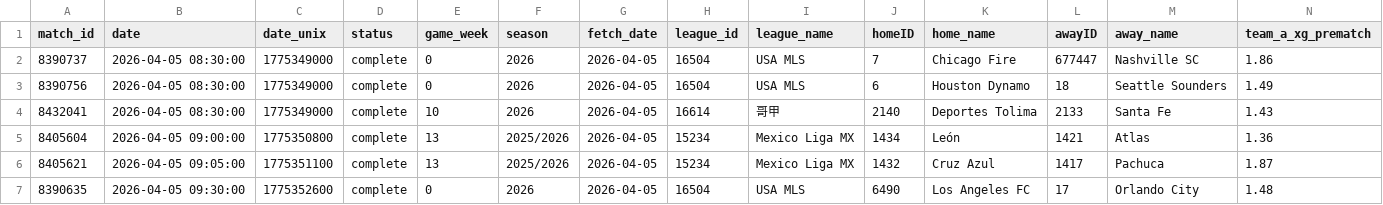
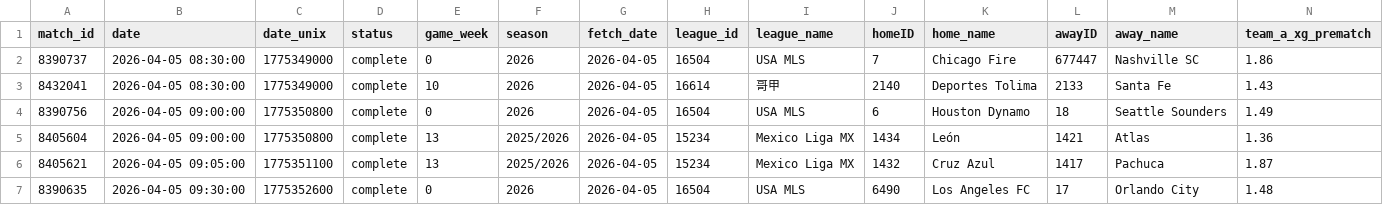
Before and after one commit to housan321/my-football, a CSV file: live.csv, drawn as a sheet; only a part is shown; removed rows and columns are numbered as before the commit, all else as after; rows hold the shown columns only; the diff names each change by its address in the sheet, - before the commit and + after, or states it on an @@ line.

```diff
--- a/live.csv
+++ b/live.csv
-row 3: 8390756 | 2026-04-05 08:30:00 | 1775349000 | complete | 0 | 2026 | 2026-04-05 | 16504 | USA MLS | 6 | Houston Dynamo | 18 | Seattle Sounders | 1.49
+row 4: 8390756 | 2026-04-05 09:00:00 | 1775350800 | complete | 0 | 2026 | 2026-04-05 | 16504 | USA MLS | 6 | Houston Dynamo | 18 | Seattle Sounders | 1.49
```
Also changed, not shown: extracted_features_complete.csv, predictions_output.csv.
